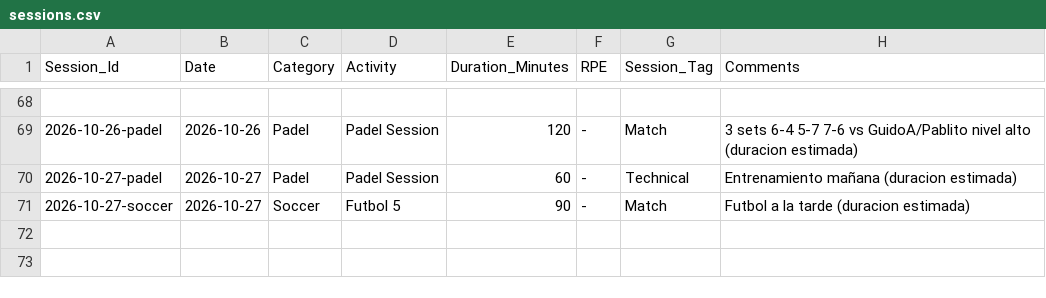
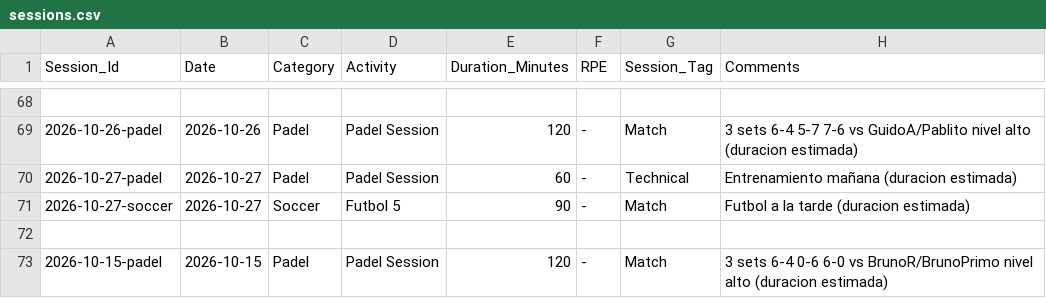
Before and after one commit to gerh1992/health, a CSV file: performance/data/sessions.csv, drawn as a sheet; only a part is shown, gaps mark what is left out; the diff names each change by its address in the sheet, - before the commit and + after, or states it on an @@ line.

Commit message:
data: partido pádel 15/10 (win 6-4 0-6 6-0, con GuidoA vs BrunoR/BrunoPrimo) + jugador nuevo

```diff
--- a/performance/data/sessions.csv
+++ b/performance/data/sessions.csv
+row 72: (empty)
+row 73: 2026-10-15-padel | 2026-10-15 | Padel | Padel Session | 120 | - | Match | 3 sets 6-4 0-6 6-0 vs BrunoR/BrunoPrimo nivel alto (duracion estimada)
```
Also changed, not shown: performance/data/match_details.csv, performance/data/players.csv.
